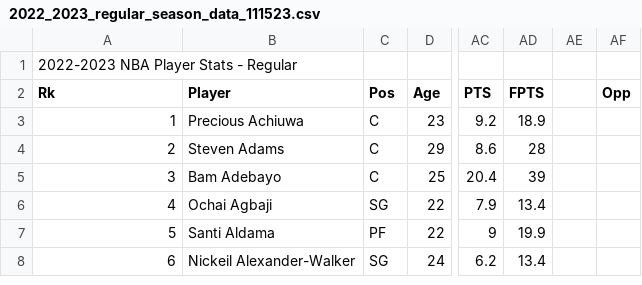
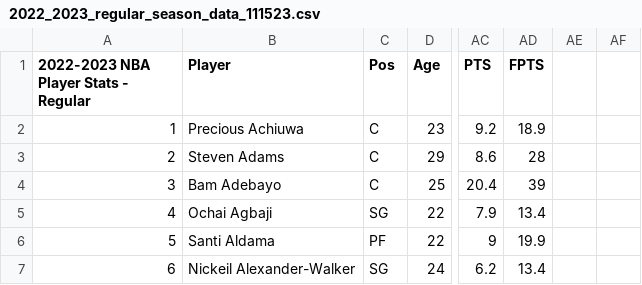
Before and after one commit to maxwellpatt/fantasy_basketball, a CSV file: data/2022_2023_regular_season_data_111523.csv, drawn as a sheet; only a part is shown, gaps mark what is left out; removed rows and columns are numbered as before the commit, all else as after; rows hold the shown columns only; the diff names each change by its address in the sheet, - before the commit and + after, or states it on an @@ line.

Commit message:
addressing traded players

```diff
--- a/data/2022_2023_regular_season_data_111523.csv
+++ b/data/2022_2023_regular_season_data_111523.csv
-row 1: 2022-2023 NBA Player Stats - Regular
-A1: Rk
+A1: 2022-2023 NBA Player Stats - Regular
-AF1: Opp
+AF1: (empty)
```
Also changed, not shown: 6 other files.
